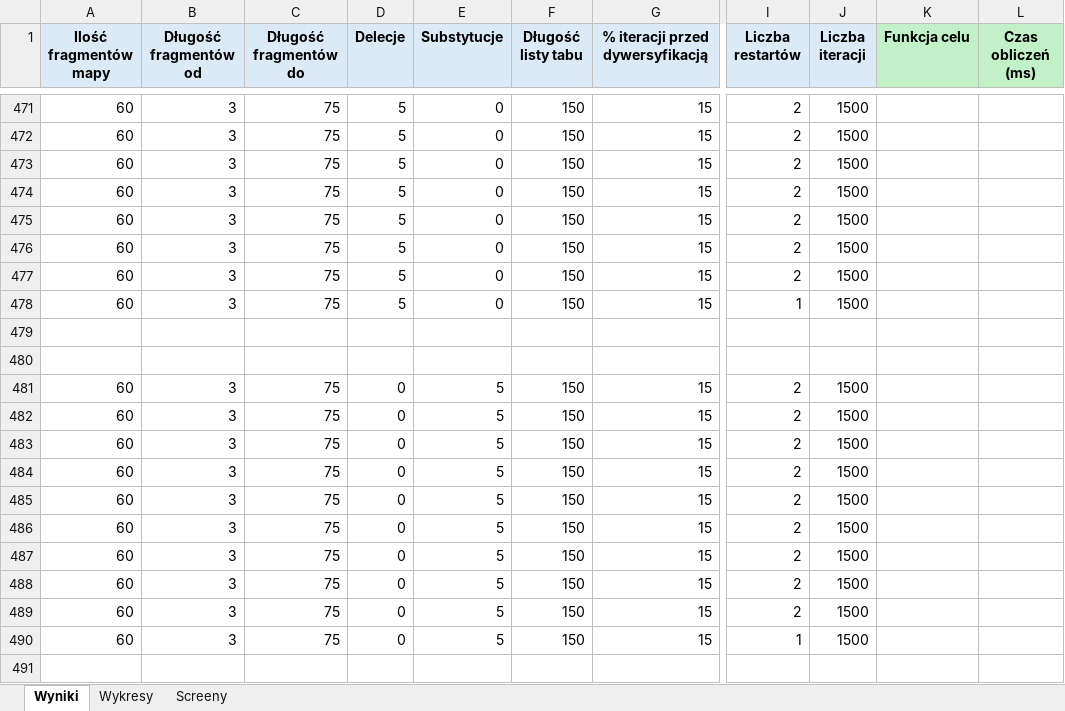
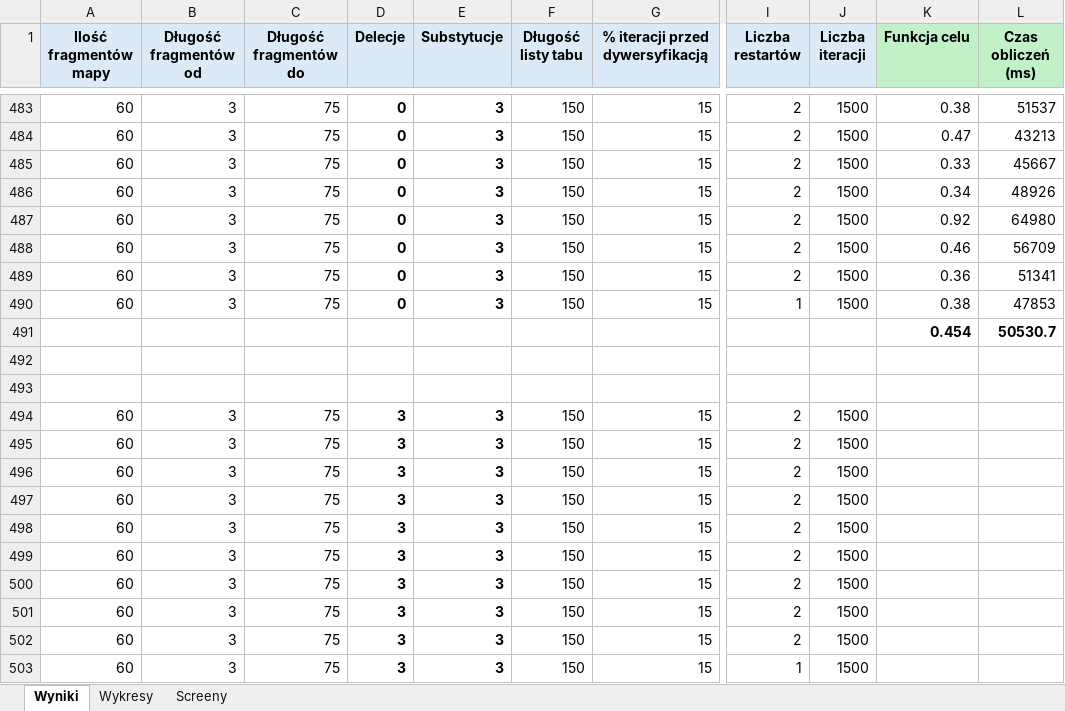
Before and after one commit to adam-langowski/PartialDigestProblem-App, an Excel workbook: Testy.xlsx, sheet Wyniki, drawn as a sheet; only a part is shown, gaps mark what is left out; values as stored, in another font and other column widths than the file's, no borders; addresses are those after the commit; rows hold the shown columns only; the diff covers the shown part only; the diff names each change by its address in the sheet, - before the commit and + after, or states it on an @@ line.

```diff
--- a/Testy.xlsx (sheet Wyniki)
+++ b/Testy.xlsx (sheet Wyniki)
-D483:D490 (Delecje): 5
+D483:D490 (Delecje): 0
-D483:E490 bold: off
+D483:E490 bold: on
-E483:E490 (Substytucje): 0
+E483:E490 (Substytucje): 3
-K483 (Funkcja celu): (empty)
+K483 (Funkcja celu): 0.38
-L483 (Czas obliczeń (ms)): (empty)
+L483 (Czas obliczeń (ms)): 51537
-K484 (Funkcja celu): (empty)
+K484 (Funkcja celu): 0.47
-L484 (Czas obliczeń (ms)): (empty)
+L484 (Czas obliczeń (ms)): 43213
-K485 (Funkcja celu): (empty)
+K485 (Funkcja celu): 0.33
-L485 (Czas obliczeń (ms)): (empty)
+L485 (Czas obliczeń (ms)): 45667
-K486 (Funkcja celu): (empty)
+K486 (Funkcja celu): 0.34
-L486 (Czas obliczeń (ms)): (empty)
+L486 (Czas obliczeń (ms)): 48926
-K487 (Funkcja celu): (empty)
+K487 (Funkcja celu): 0.92
-L487 (Czas obliczeń (ms)): (empty)
+L487 (Czas obliczeń (ms)): 64980
-K488 (Funkcja celu): (empty)
+K488 (Funkcja celu): 0.46
-L488 (Czas obliczeń (ms)): (empty)
+L488 (Czas obliczeń (ms)): 56709
-K489 (Funkcja celu): (empty)
+K489 (Funkcja celu): 0.36
-L489 (Czas obliczeń (ms)): (empty)
+L489 (Czas obliczeń (ms)): 51341
-K490 (Funkcja celu): (empty)
+K490 (Funkcja celu): 0.38
-L490 (Czas obliczeń (ms)): (empty)
+L490 (Czas obliczeń (ms)): 47853
+row 491:  |  |  |  |  |  |  |  |  | 0.454 | 50530.7
-D494:D503 (Delecje): 0
+D494:D503 (Delecje): 3
-D494:E503 bold: off
+D494:E503 bold: on
-E494:E503 (Substytucje): 5
+E494:E503 (Substytucje): 3
```
Also changed, not shown: 12 added rows, 8 edited cells and cell formats elsewhere in this sheet, 1 other file.
